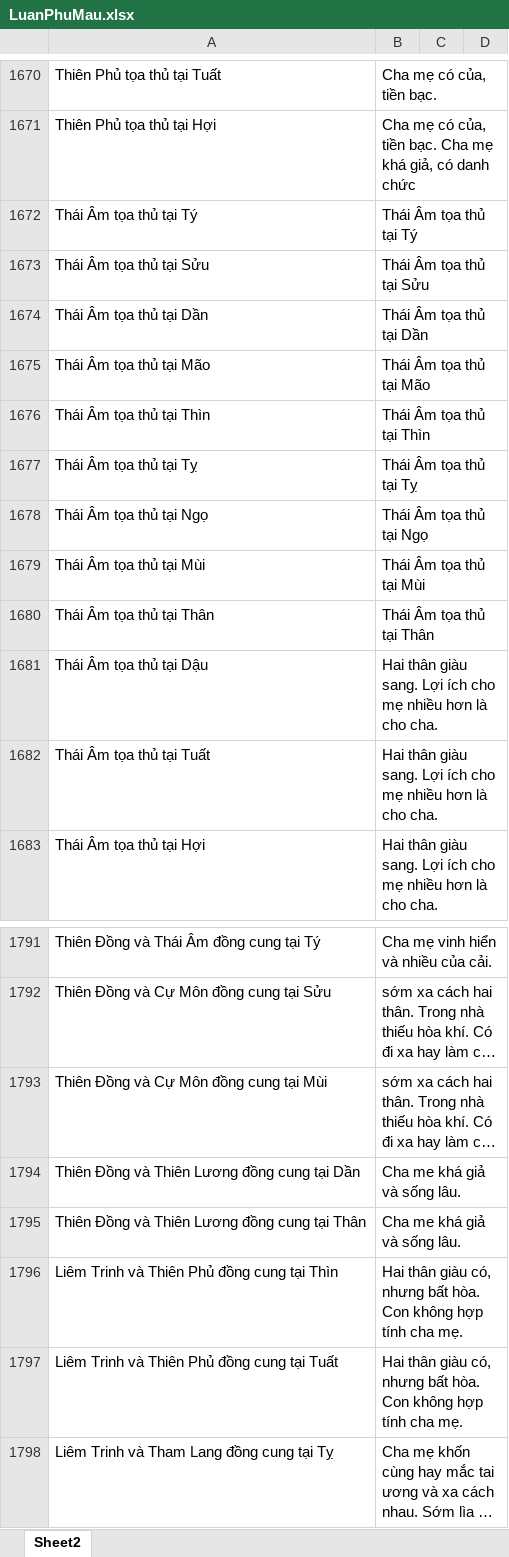
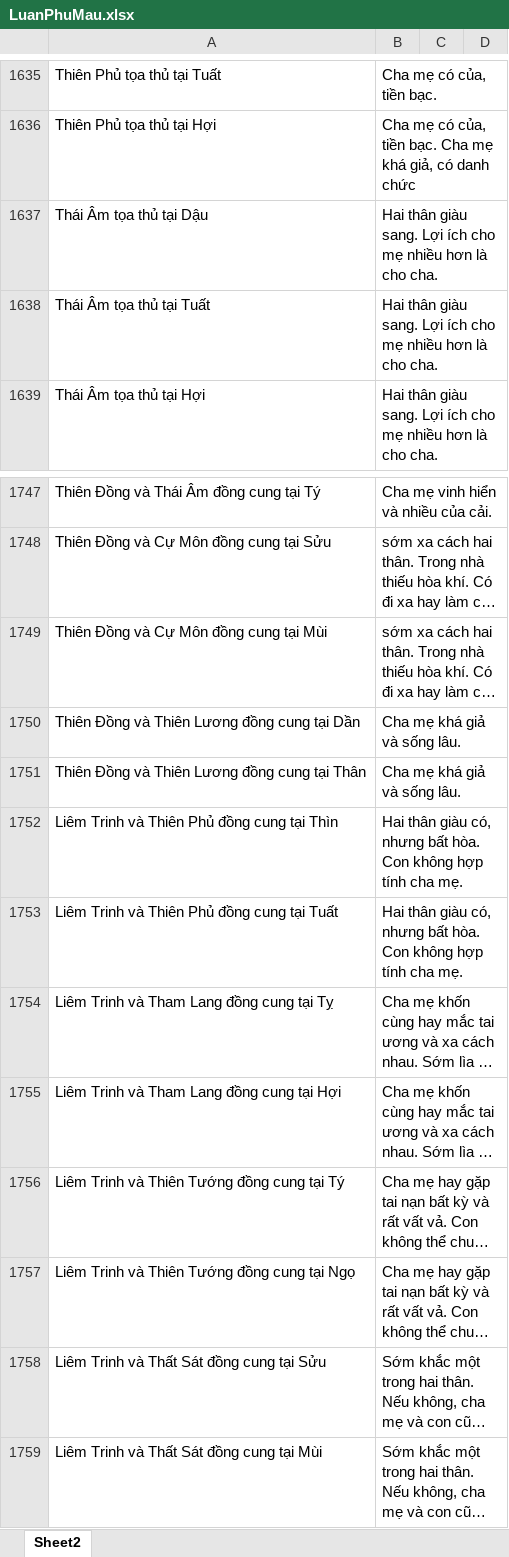
Before and after one commit to Donniehieu/LuanGiaiTuViBacPhai, an Excel workbook: LuanPhuMau.xlsx, sheet Sheet2, drawn as a sheet; only a part is shown, gaps mark what is left out; the shorter side is filled out with more unchanged rows; long unchanged cells end in …; values as stored, in another font and other column widths than the file's, no borders; conditional formats not drawn; removed rows and columns are numbered as before the commit, all else as after; the diff covers the shown part only; the diff names each change by its address in the sheet, - before the commit and + after, or states it on an @@ line.

```diff
--- a/LuanPhuMau.xlsx (sheet Sheet2)
+++ b/LuanPhuMau.xlsx (sheet Sheet2)
-row 1672: Thái Âm tọa thủ tại Tý | Thái Âm tọa thủ tại Tý
-row 1673: Thái Âm tọa thủ tại Sửu | Thái Âm tọa thủ tại Sửu
-row 1674: Thái Âm tọa thủ tại Dần | Thái Âm tọa thủ tại Dần
-row 1675: Thái Âm tọa thủ tại Mão | Thái Âm tọa thủ tại Mão
-row 1676: Thái Âm tọa thủ tại Thìn | Thái Âm tọa thủ tại Thìn
-row 1677: Thái Âm tọa thủ tại Tỵ | Thái Âm tọa thủ tại Tỵ
-row 1678: Thái Âm tọa thủ tại Ngọ | Thái Âm tọa thủ tại Ngọ
-row 1679: Thái Âm tọa thủ tại Mùi | Thái Âm tọa thủ tại Mùi
-row 1680: Thái Âm tọa thủ tại Thân | Thái Âm tọa thủ tại Thân
-B1750:B1751: Cha me khá giả và sống lâu.
+B1750:B1751: Cha mẹ khá giả và sống lâu.
```
Also changed, not shown: 35 removed rows elsewhere in this sheet.
